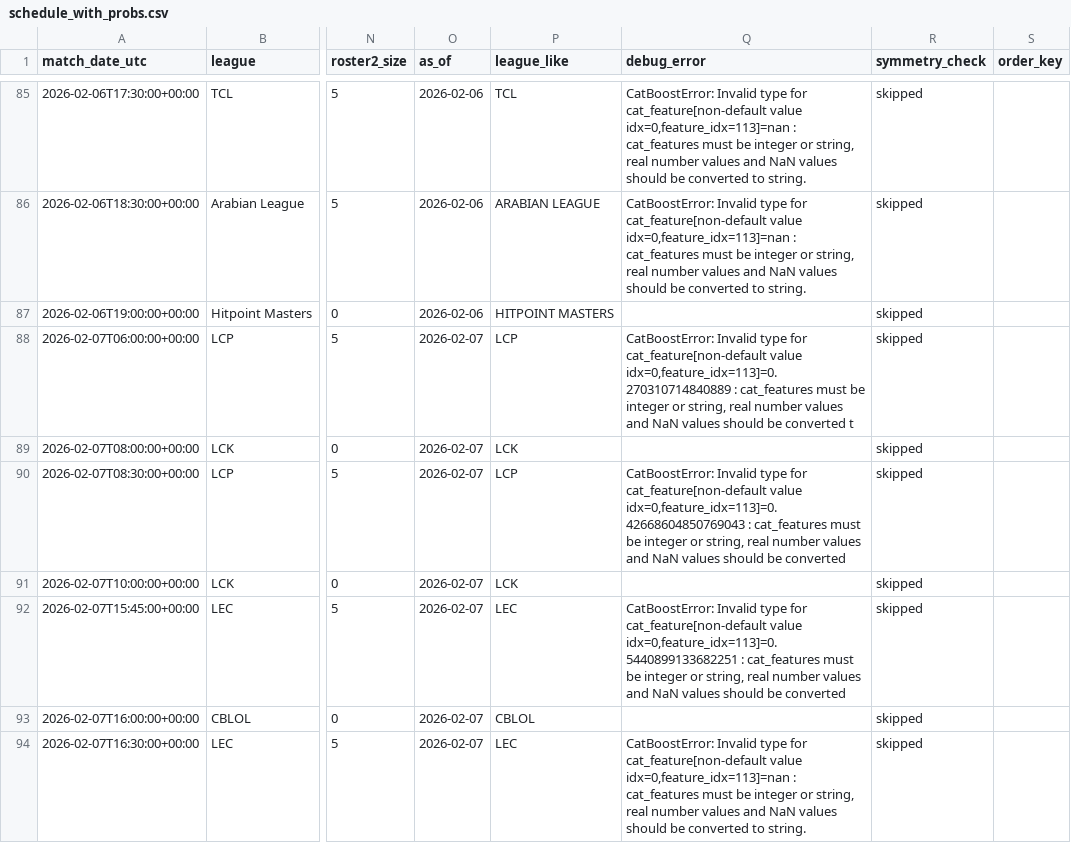
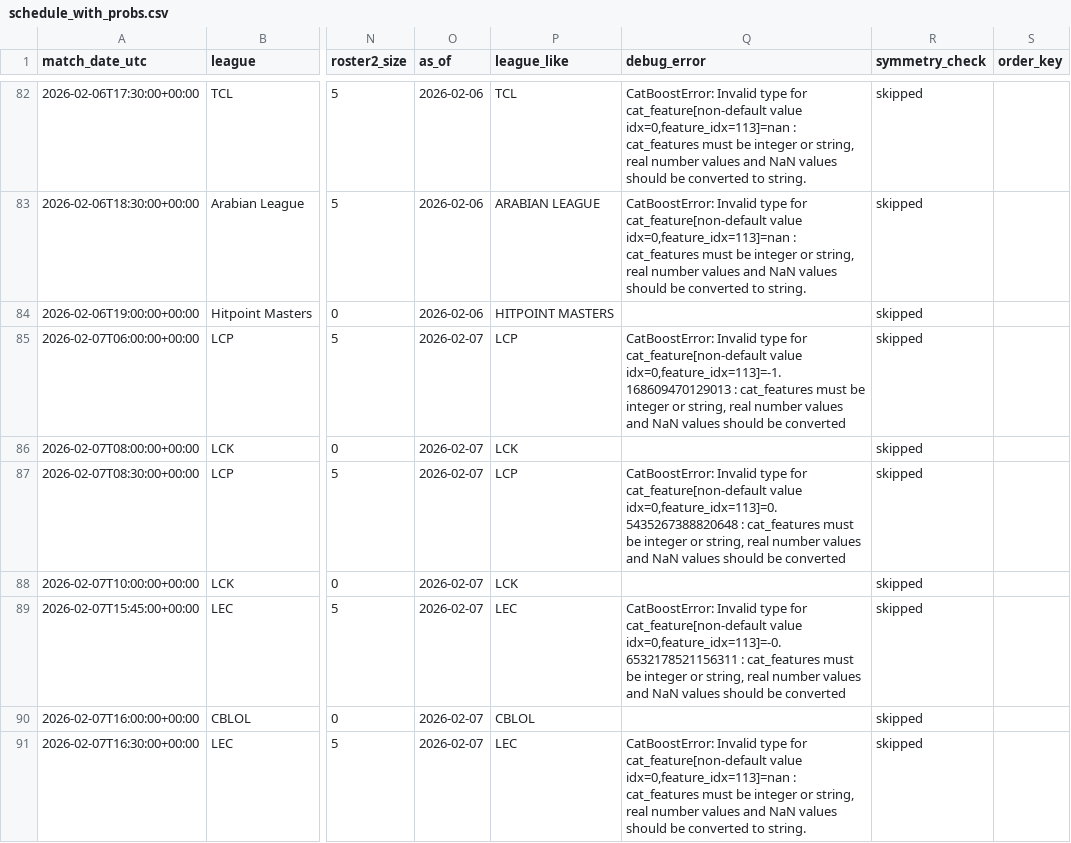
Before and after one commit to franc0510/streamlit-shine-sparkle, a CSV file: public/Documents/schedule_with_probs.csv, drawn as a sheet; only a part is shown, gaps mark what is left out; addresses are those after the commit; the diff covers the shown part only; the diff names each change by its address in the sheet, - before the commit and + after, or states it on an @@ line.

```diff
--- a/public/Documents/schedule_with_probs.csv
+++ b/public/Documents/schedule_with_probs.csv
-Q85 (debug_error): …cat_feature[non-default value idx=0,feature_idx=113]=0.270310714840889 : cat_features must be integer or string, real number values and NaN values should be converted t
+Q85 (debug_error): …cat_feature[non-default value idx=0,feature_idx=113]=-1.168609470129013 : cat_features must be integer or string, real number values and NaN values should be converted
-Q87 (debug_error): …cat_feature[non-default value idx=0,feature_idx=113]=0.42668604850769043 : cat_features…
+Q87 (debug_error): …cat_feature[non-default value idx=0,feature_idx=113]=0.5435267388820648 : cat_features…
-Q89 (debug_error): …cat_feature[non-default value idx=0,feature_idx=113]=0.5440899133682251 : cat_features…
+Q89 (debug_error): …cat_feature[non-default value idx=0,feature_idx=113]=-0.6532178521156311 : cat_features…
```
Also changed, not shown: 3 removed rows and 43 edited cells elsewhere in this file.
